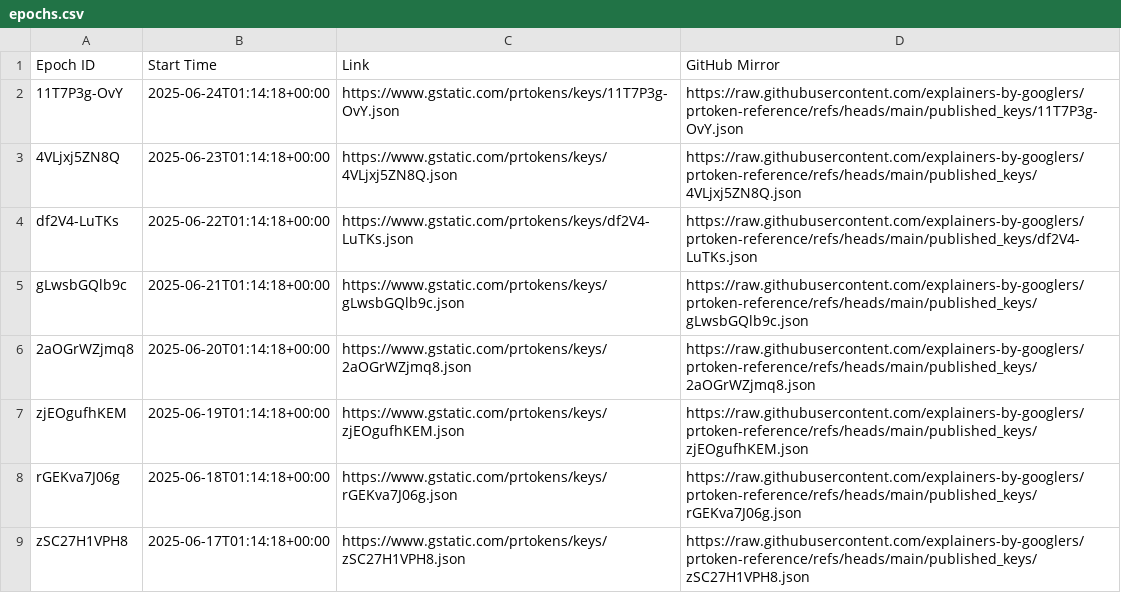
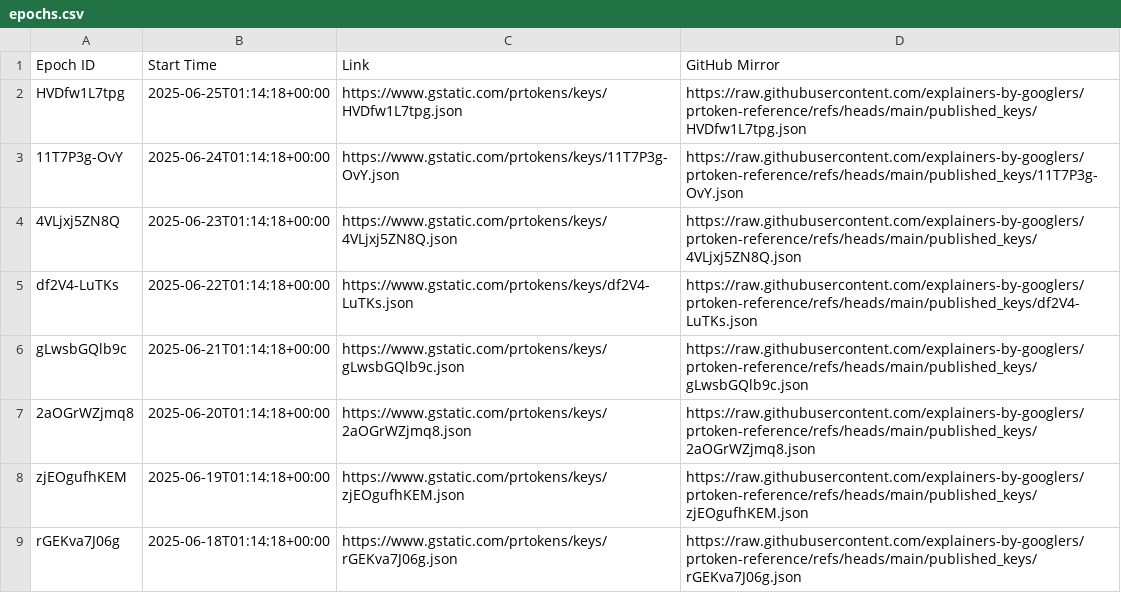
Before and after one commit to explainers-by-googlers/prtoken-reference, a CSV file: published_keys/epochs.csv, drawn as a sheet; only a part is shown; the shorter side is filled out with more unchanged rows; the diff names each change by its address in the sheet, - before the commit and + after, or states it on an @@ line.

Commit message:
Publish revealed keys for epoch HVDfw1L7tpg
PiperOrigin-RevId: 776557661
Change-Id: Ica00636b33e88c4efef97000b0be9f3dcbd07128

```diff
--- a/published_keys/epochs.csv
+++ b/published_keys/epochs.csv
+row 2: HVDfw1L7tpg | 2025-06-25T01:14:18+00:00 | https://www.gstatic.com/prtokens/keys/HVDfw1L7tpg.json | https://raw.githubusercontent.com/explainers-by-googlers/prtoken-reference/refs/heads/main/published_keys/HVDfw1L7tpg.json
```
Also changed, not shown: 1 other file.
